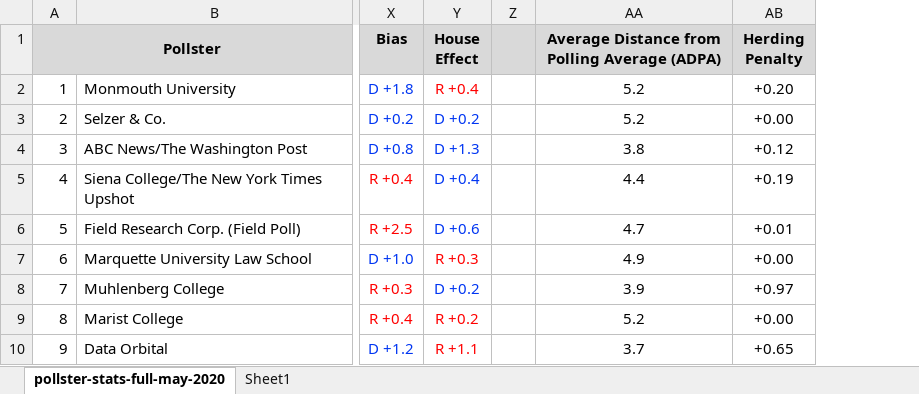
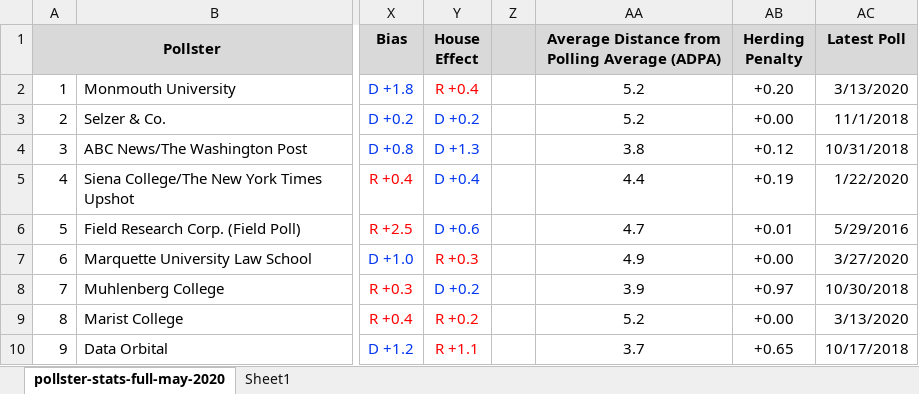
Before and after one commit to fivethirtyeight/data, an Excel workbook: pollster-ratings/pollster-stats-full.xlsx, sheet pollster-stats-full-may-2020, drawn as a sheet; only a part is shown, gaps mark what is left out; values as stored, in another font and other column widths than the file's, no borders; the diff names each change by its address in the sheet, - before the commit and + after, or states it on an @@ line.

Commit message:
Add "latest poll" column

```diff
--- a/pollster-ratings/pollster-stats-full.xlsx (sheet pollster-stats-full-may-2020)
+++ b/pollster-ratings/pollster-stats-full.xlsx (sheet pollster-stats-full-may-2020)
+column AC (Latest Poll), rows 2-10: 3/13/2020 | 11/1/2018 | 10/31/2018 | 1/22/2020 | 5/29/2016 | 3/27/2020 | 10/30/2018 | 3/13/2020 | 10/17/2018
```
Also changed, not shown: 1 other file.
